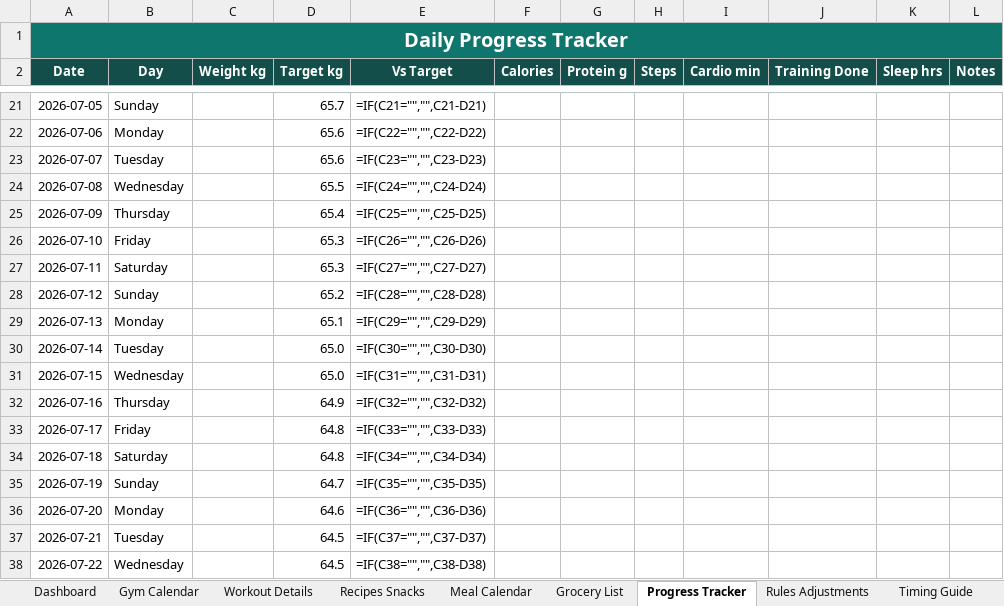
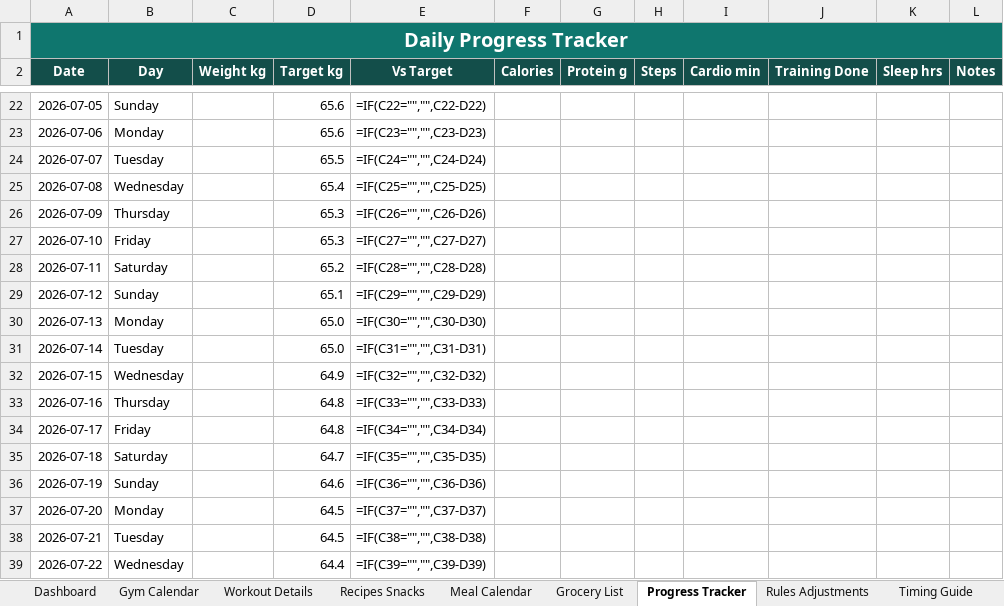
Before and after one commit to ArmenMkrtumyan/workout-plan, an Excel workbook: Armen_2_Month_Gym_Meal_Plan_With_Timing.xlsx, sheet Progress Tracker, drawn as a sheet; only a part is shown, gaps mark what is left out; values as stored, in another font and other column widths than the file's, no borders; formulas without a stored value are shown as written; charts and pictures and conditional formats and table styles not drawn; addresses are those after the commit; the diff covers the shown part only; the diff names each change by its address in the sheet, - before the commit and + after, or states it on an @@ line.

```diff
--- a/Armen_2_Month_Gym_Meal_Plan_With_Timing.xlsx (sheet Progress Tracker)
+++ b/Armen_2_Month_Gym_Meal_Plan_With_Timing.xlsx (sheet Progress Tracker)
-D22 (Target kg): 65.7
+D22 (Target kg): 65.6
-E22 (Vs Target): =IF(C21="","",C21-D21)
+E22 (Vs Target): =IF(C22="","",C22-D22)
-E23 (Vs Target): =IF(C22="","",C22-D22)
+E23 (Vs Target): =IF(C23="","",C23-D23)
-D24 (Target kg): 65.6
+D24 (Target kg): 65.5
-E24 (Vs Target): =IF(C23="","",C23-D23)
+E24 (Vs Target): =IF(C24="","",C24-D24)
-D25 (Target kg): 65.5
+D25 (Target kg): 65.4
-E25 (Vs Target): =IF(C24="","",C24-D24)
+E25 (Vs Target): =IF(C25="","",C25-D25)
-D26 (Target kg): 65.4
+D26 (Target kg): 65.3
-E26 (Vs Target): =IF(C25="","",C25-D25)
+E26 (Vs Target): =IF(C26="","",C26-D26)
-E27 (Vs Target): =IF(C26="","",C26-D26)
+E27 (Vs Target): =IF(C27="","",C27-D27)
-D28 (Target kg): 65.3
+D28 (Target kg): 65.2
-E28 (Vs Target): =IF(C27="","",C27-D27)
+E28 (Vs Target): =IF(C28="","",C28-D28)
-D29 (Target kg): 65.2
+D29 (Target kg): 65.1
-E29 (Vs Target): =IF(C28="","",C28-D28)
+E29 (Vs Target): =IF(C29="","",C29-D29)
-D30 (Target kg): 65.1
+D30 (Target kg): 65.0
-E30 (Vs Target): =IF(C29="","",C29-D29)
+E30 (Vs Target): =IF(C30="","",C30-D30)
-E31 (Vs Target): =IF(C30="","",C30-D30)
+E31 (Vs Target): =IF(C31="","",C31-D31)
-D32 (Target kg): 65.0
+D32 (Target kg): 64.9
-E32 (Vs Target): =IF(C31="","",C31-D31)
+E32 (Vs Target): =IF(C32="","",C32-D32)
-D33 (Target kg): 64.9
+D33 (Target kg): 64.8
-E33 (Vs Target): =IF(C32="","",C32-D32)
+E33 (Vs Target): =IF(C33="","",C33-D33)
-E34 (Vs Target): =IF(C33="","",C33-D33)
+E34 (Vs Target): =IF(C34="","",C34-D34)
-D35 (Target kg): 64.8
+D35 (Target kg): 64.7
-E35 (Vs Target): =IF(C34="","",C34-D34)
+E35 (Vs Target): =IF(C35="","",C35-D35)
-D36 (Target kg): 64.7
+D36 (Target kg): 64.6
-E36 (Vs Target): =IF(C35="","",C35-D35)
+E36 (Vs Target): =IF(C36="","",C36-D36)
-D37 (Target kg): 64.6
+D37 (Target kg): 64.5
-E37 (Vs Target): =IF(C36="","",C36-D36)
+E37 (Vs Target): =IF(C37="","",C37-D37)
-E38 (Vs Target): =IF(C37="","",C37-D37)
+E38 (Vs Target): =IF(C38="","",C38-D38)
-D39 (Target kg): 64.5
+D39 (Target kg): 64.4
-E39 (Vs Target): =IF(C38="","",C38-D38)
+E39 (Vs Target): =IF(C39="","",C39-D39)
```
Also changed, not shown: 1 added row, 1 removed row and 64 edited cells elsewhere in this sheet, sheet Gym Calendar, sheet Meal Calendar, sheet Dashboard, 1 other file.
